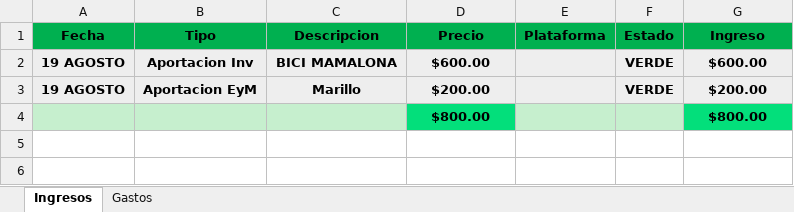
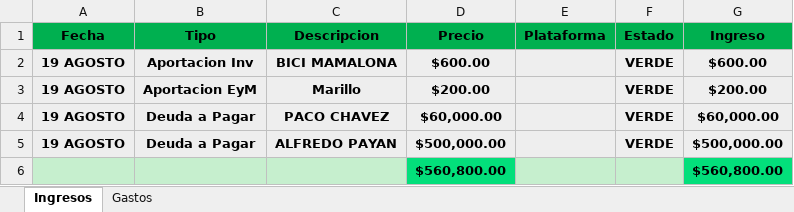
Before and after one commit to Alisbasa/EPIC-MOUNTAIN-SYSTEM, an Excel workbook: JavaApplication19/src/excel/LibrosContables.xlsx, sheet Ingresos, drawn as a sheet; values as stored, in another font and other column widths than the file's, no borders; removed rows and columns are numbered as before the commit, all else as after; the diff names each change by its address in the sheet, - before the commit and + after, or states it on an @@ line.

```diff
--- a/JavaApplication19/src/excel/LibrosContables.xlsx (sheet Ingresos)
+++ b/JavaApplication19/src/excel/LibrosContables.xlsx (sheet Ingresos)
-row 4:  |  |  | $800.00 |  |  | $800.00
+row 4: 19 AGOSTO | Deuda a Pagar | PACO CHAVEZ | $60,000.00 |  | VERDE | $60,000.00
+row 5: 19 AGOSTO | Deuda a Pagar | ALFREDO PAYAN | $500,000.00 |  | VERDE | $500,000.00
+row 6:  |  |  | $560,800.00 |  |  | $560,800.00
```
Also changed, not shown: sheet Gastos, JavaApplication19/src/20/Equipo y Mobiliario.xlsx, JavaApplication19/src/20/Facturacion.xlsx, 9 other files.
